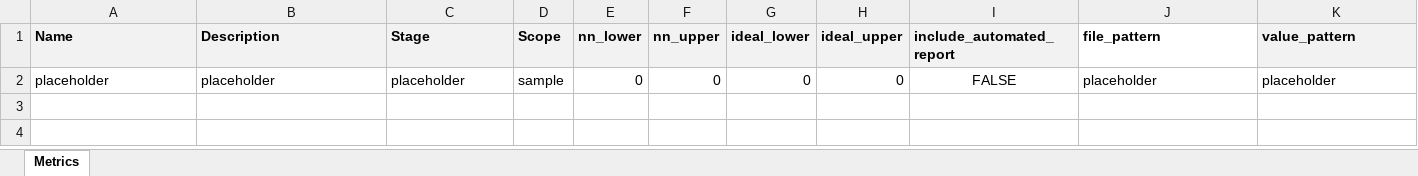
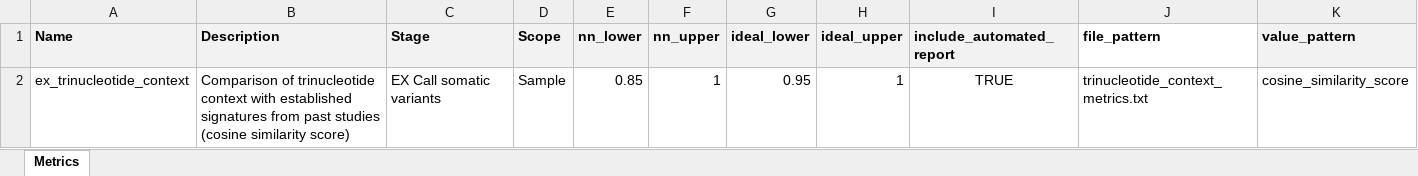
Before and after one commit to systematicmedicine/SomaticCODEC, an Excel workbook: config/system_level_metrics.xlsx, sheet Metrics, drawn as a sheet; values as stored, in another font and other column widths than the file's, no borders; removed rows and columns are numbered as before the commit, all else as after; the diff names each change by its address in the sheet, - before the commit and + after, or states it on an @@ line.

Commit message:
Made ex_trinucleotide_context_metrics.py outpu a per sample JSON

```diff
--- a/config/system_level_metrics.xlsx (sheet Metrics)
+++ b/config/system_level_metrics.xlsx (sheet Metrics)
-row 2: placeholder | placeholder | placeholder | sample | 0 | 0 | 0 | 0 | FALSE | placeholder | placeholder
+row 2: ex_trinucleotide_context | Comparison of trinucleotide context with established signatures from past studies (cosine similarity score) | EX Call somatic variants | Sample | 0.85 | 1 | 0.95 | 1 | TRUE | trinucleotide_context_metrics.txt | cosine_similarity_score
```
Also changed, not shown: 3 other files.
